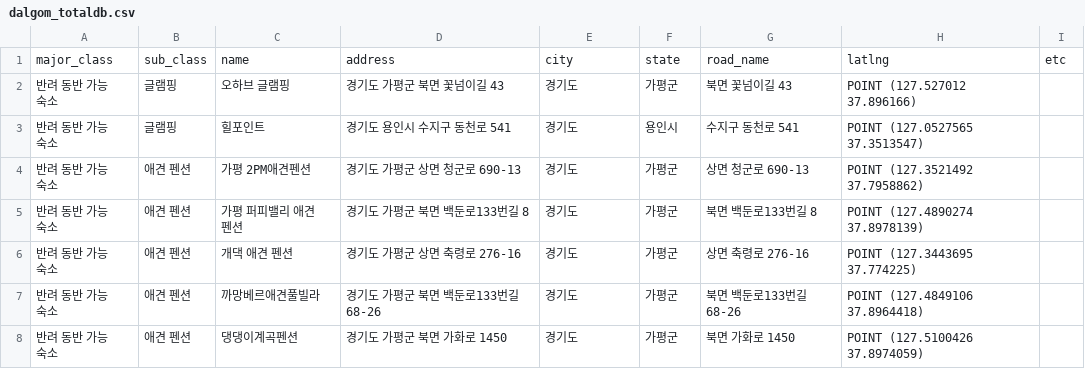
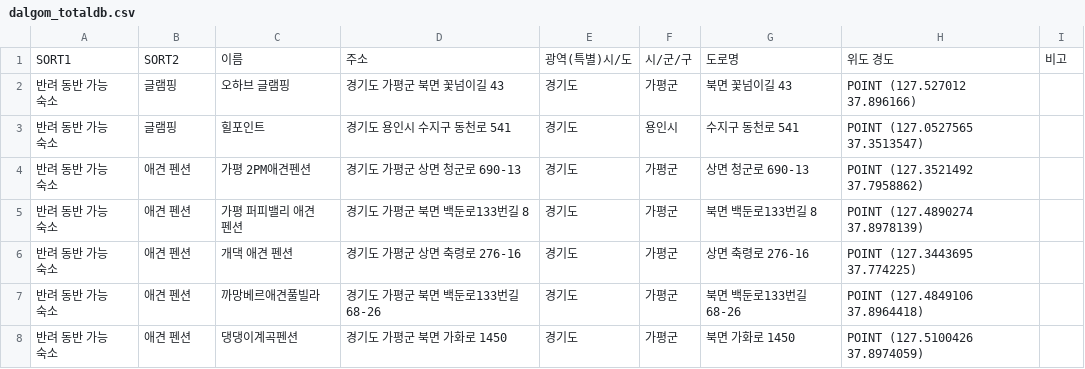
Before and after one commit to sonjiho/4teamproject, a CSV file: teamproject/dalgom_totaldb.csv, drawn as a sheet; only a part is shown.

Commit message:
알 수 없는 커밋3..

```diff
--- a/teamproject/dalgom_totaldb.csv
+++ b/teamproject/dalgom_totaldb.csv
@@ -1,2 +1,2 @@
-major_class,sub_class,name,address,city,state,road_name,latlng,etc
+SORT1,SORT2,이름,주소,광역(특별)시/도,시/군/구,도로명,위도 경도,비고
 반려 동반 가능 숙소,글램핑,오하브 글램핑,경기도 가평군 북면 꽃넘이길 43,경기도,가평군,북면 꽃넘이길 43,POINT (127.527012 37.896166),
```
